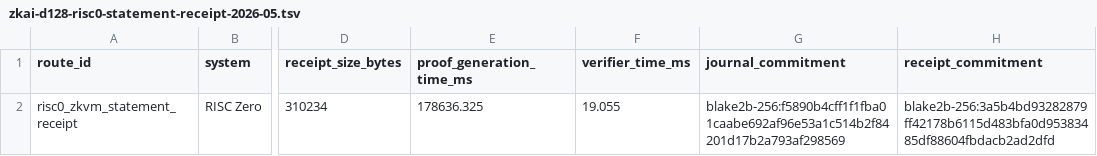
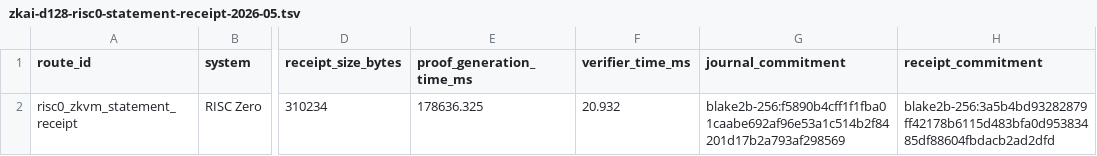
Before and after one commit to omarespejel/llm-provable-computer, a TSV file: docs/engineering/evidence/zkai-d128-risc0-statement-receipt-2026-05.tsv, drawn as a sheet; only a part is shown, gaps mark what is left out; the diff names each change by its address in the sheet, - before the commit and + after, or states it on an @@ line.

Commit message:
Tighten RISC0 receipt review hardening

```diff
--- a/docs/engineering/evidence/zkai-d128-risc0-statement-receipt-2026-05.tsv
+++ b/docs/engineering/evidence/zkai-d128-risc0-statement-receipt-2026-05.tsv
-F2 (verifier_time_ms): 19.055
+F2 (verifier_time_ms): 20.932
```
Also changed, not shown: 5 other files.
